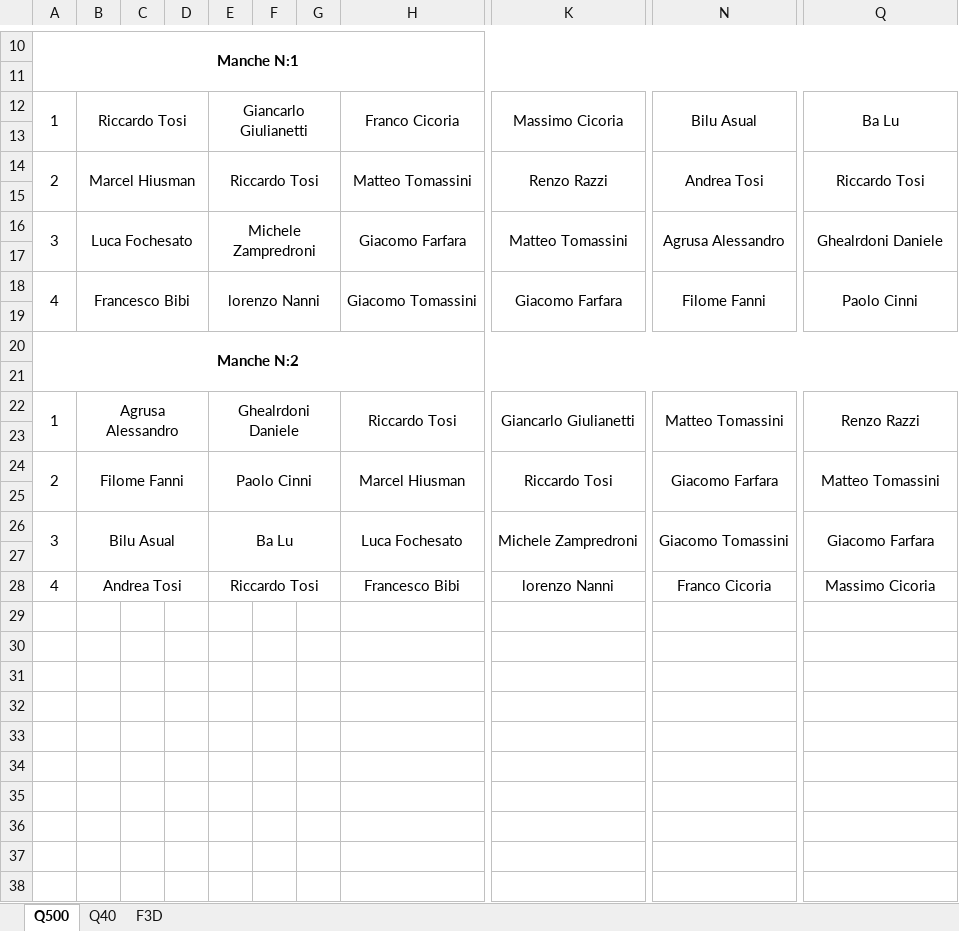
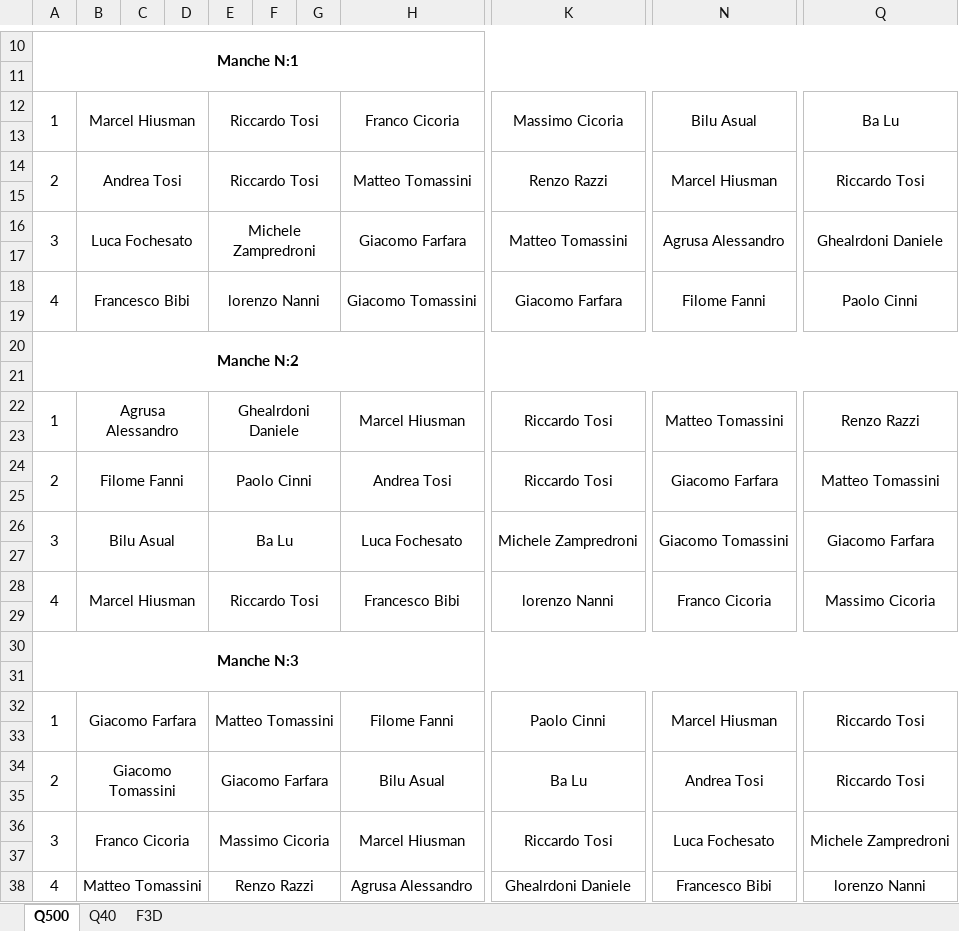
Before and after one commit to giachy96/Sistema_Pylon, an Excel workbook: Interfaccia Gara PC/Sistema Interfaccia ULTIMO/Ordine_Volo.xlsx, sheet Q500, drawn as a sheet; only a part is shown, gaps mark what is left out; values as stored, in another font and other column widths than the file's, no borders; rows hold the shown columns only; the diff names each change by its address in the sheet, - before the commit and + after, or states it on an @@ line.

```diff
--- a/Interfaccia Gara PC/Sistema Interfaccia ULTIMO/Ordine_Volo.xlsx (sheet Q500)
+++ b/Interfaccia Gara PC/Sistema Interfaccia ULTIMO/Ordine_Volo.xlsx (sheet Q500)
-B12: Riccardo Tosi
+B12: Marcel Hiusman
-E12: Giancarlo Giulianetti
+E12: Riccardo Tosi
-B14: Marcel Hiusman
+B14: Andrea Tosi
-N14: Andrea Tosi
+N14: Marcel Hiusman
-H22: Riccardo Tosi
+H22: Marcel Hiusman
-K22: Giancarlo Giulianetti
+K22: Riccardo Tosi
-H24: Marcel Hiusman
+H24: Andrea Tosi
+A28:A29 merged
-B28: Andrea Tosi
+B28: Marcel Hiusman
+Q28:Q29 merged
+row 29: (empty)
+row 30: Manche N:3
+row 31: (empty)
+row 32: 1 | Giacomo Farfara |  |  | Matteo Tomassini |  |  | Filome Fanni | Paolo Cinni | Marcel Hiusman | Riccardo Tosi
+row 33: (empty)
+row 34: 2 | Giacomo Tomassini |  |  | Giacomo Farfara |  |  | Bilu Asual | Ba Lu | Andrea Tosi | Riccardo Tosi
+row 35: (empty)
+row 36: 3 | Franco Cicoria |  |  | Massimo Cicoria |  |  | Marcel Hiusman | Riccardo Tosi | Luca Fochesato | Michele Zampredroni
+row 37: (empty)
+row 38: 4 | Matteo Tomassini |  |  | Renzo Razzi |  |  | Agrusa Alessandro | Ghealrdoni Daniele | Francesco Bibi | lorenzo Nanni
```
Also changed, not shown: sheet Q40, sheet F3D, Interfaccia Gara PC/Sistema Interfaccia ULTIMO/Sitema Interfaccia PC_Centrale_Con _Controllo.xlsm, 1 other file.
